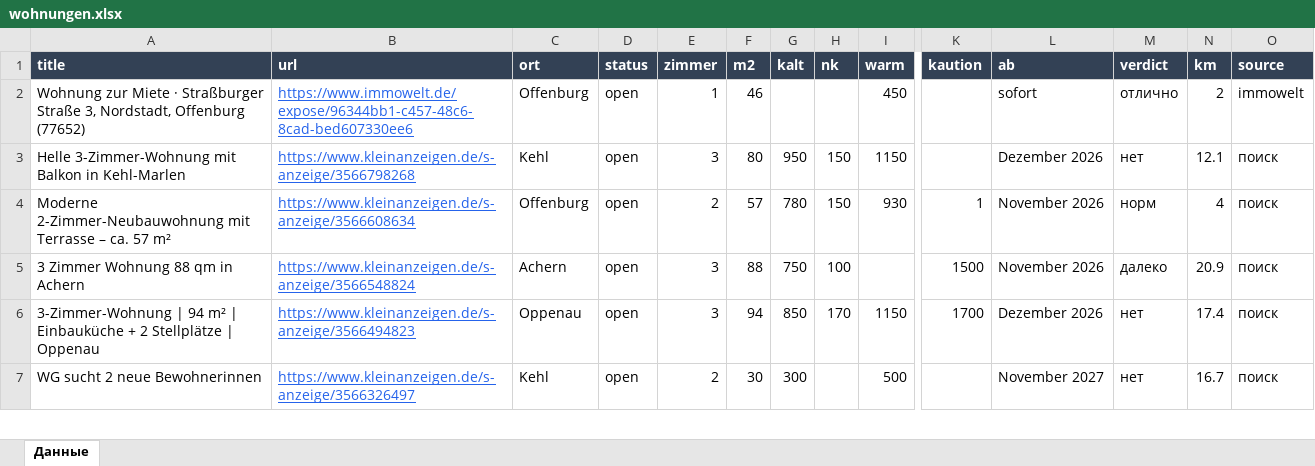
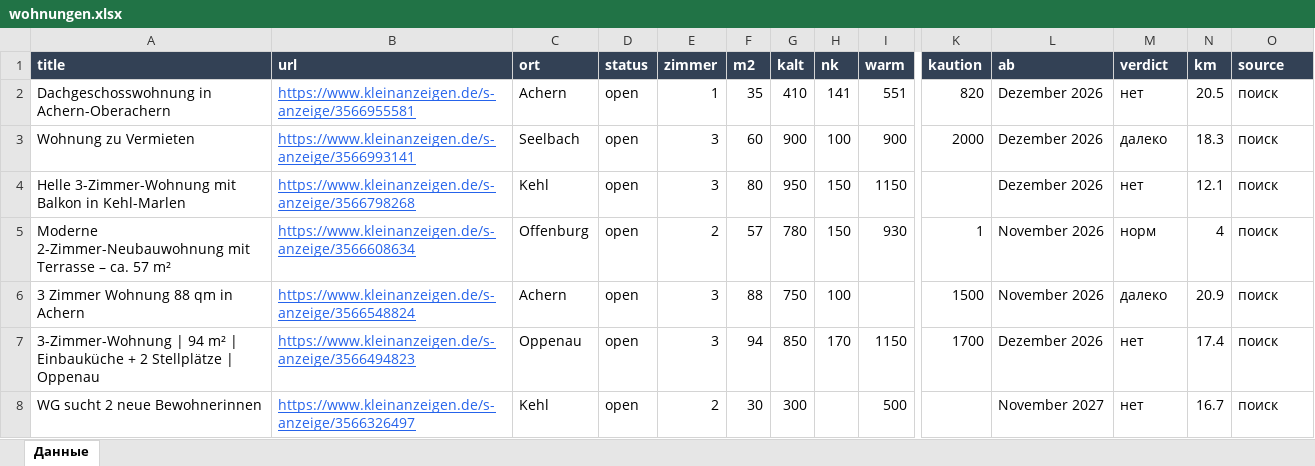
Before and after one commit to Nevrox228/wohnung-og, an Excel workbook: data/wohnungen.xlsx, sheet Данные, drawn as a sheet; only a part is shown, gaps mark what is left out; values as stored, in another font and other column widths than the file's, no borders; removed rows and columns are numbered as before the commit, all else as after; rows hold the shown columns only; the diff names each change by its address in the sheet, - before the commit and + after, or states it on an @@ line.

```diff
--- a/data/wohnungen.xlsx (sheet Данные)
+++ b/data/wohnungen.xlsx (sheet Данные)
-row 2: Wohnung zur Miete · Straßburger Straße 3, Nordstadt, Offenburg (77652) | https://www.immowelt.de/expose/96344bb1-c457-48c6-8cad-bed607330ee6 | Offenburg | open | 1 | 46 |  |  | 450 |  | sofort | отлично | 2 | immowelt
+row 2: Dachgeschosswohnung in Achern-Oberachern | https://www.kleinanzeigen.de/s-anzeige/3566955581 | Achern | open | 1 | 35 | 410 | 141 | 551 | 820 | Dezember 2026 | нет | 20.5 | поиск
+row 3: Wohnung zu Vermieten | https://www.kleinanzeigen.de/s-anzeige/3566993141 | Seelbach | open | 3 | 60 | 900 | 100 | 900 | 2000 | Dezember 2026 | далеко | 18.3 | поиск
```
Also changed, not shown: data/eltern_jobs.xlsx, data/olya_jobs.xlsx, 9 other files.
